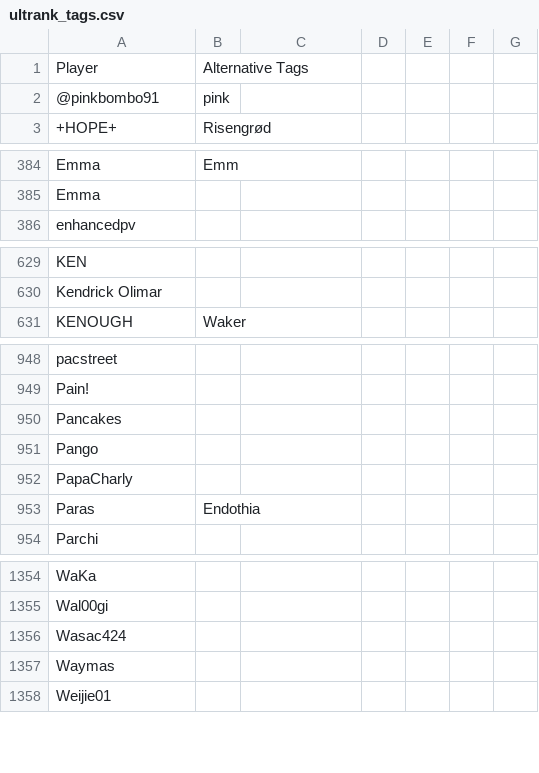
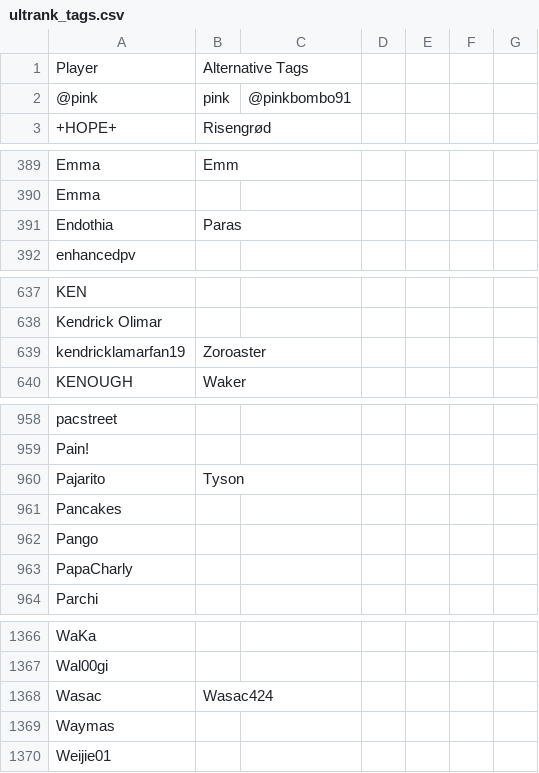
Before and after one commit to kenniky/ultrank-scoring, a CSV file: ultrank_tags.csv, drawn as a sheet; only a part is shown, gaps mark what is left out; the diff covers the shown part only.

```diff
--- a/ultrank_tags.csv
+++ b/ultrank_tags.csv
@@ -1,3 +1,3 @@
 Player,Alternative Tags,,,,,
-@pinkbombo91,pink,,,,,
+@pink,pink,@pinkbombo91,,,,
 +HOPE+,Risengrød,,,,,
@@ -385,2 +390,3 @@ Emma,Emm,,,,,
 Emma ,,,,,,
+Endothia,Paras,,,,,
 enhancedpv,,,,,,
@@ -630,2 +638,3 @@ KEN,,,,,,
 Kendrick Olimar,,,,,,
+kendricklamarfan19,Zoroaster,,,,,
 KENOUGH,Waker,,,,,
@@ -949,2 +959,3 @@ pacstreet,,,,,,
 Pain!,,,,,,
+Pajarito,Tyson,,,,,
 Pancakes,,,,,,
@@ -952,3 +963,2 @@ Pango,,,,,,
 PapaCharly,,,,,,
-Paras,Endothia,,,,,
 Parchi,,,,,,
@@ -1355,3 +1367,3 @@ WaKa,,,,,,
 Wal00gi,,,,,,
-Wasac424,,,,,,
+Wasac,Wasac424,,,,,
 Waymas,,,,,,
```
Also changed, not shown: 11 added rows elsewhere in this file, 1 other file.
